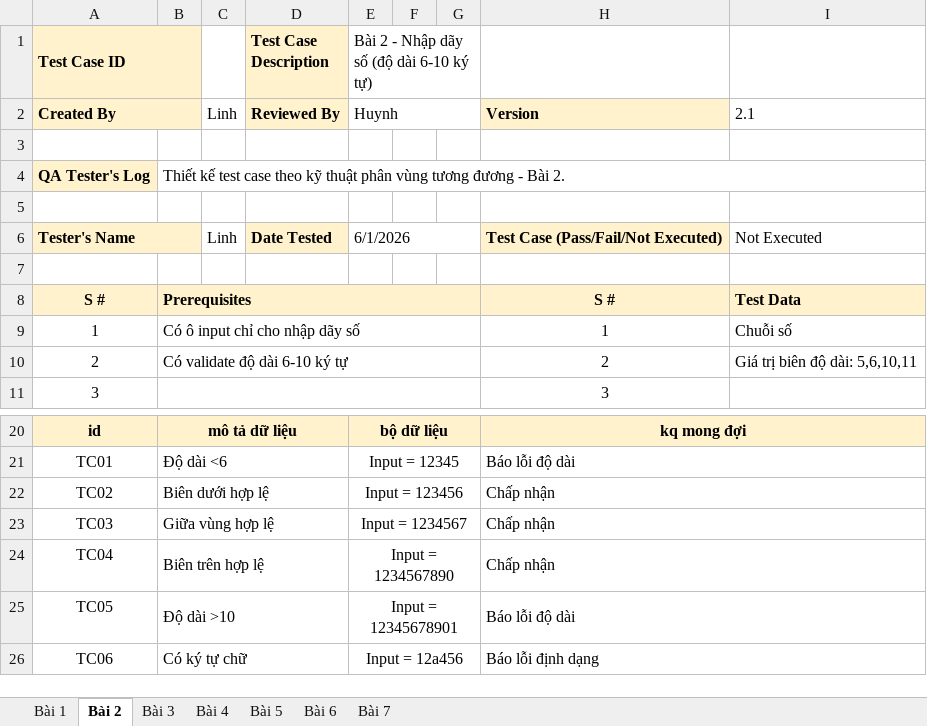
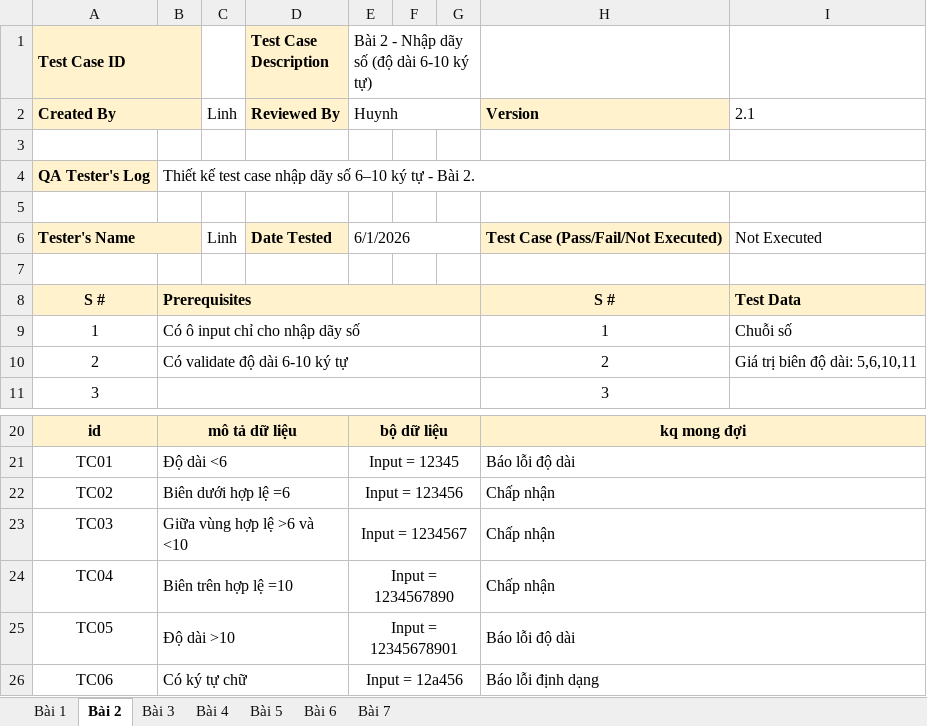
Before and after one commit to btmylinh/-Software-Testing, an Excel workbook: LAB2.xlsx, sheet Bài 2, drawn as a sheet; only a part is shown, gaps mark what is left out; values as stored, in another font and other column widths than the file's, no borders; the diff names each change by its address in the sheet, - before the commit and + after, or states it on an @@ line.

```diff
--- a/LAB2.xlsx (sheet Bài 2)
+++ b/LAB2.xlsx (sheet Bài 2)
-B4: …test case theo kỹ thuật phân vùng tương đương - Bài…
+B4: …test case nhập dãy số 6–10 ký tự - Bài…
-B22: Biên dưới hợp lệ
+B22: Biên dưới hợp lệ =6
-B23: Giữa vùng hợp lệ
+B23: Giữa vùng hợp lệ >6 và <10
-B24: Biên trên hợp lệ
+B24: Biên trên hợp lệ =10
```
Also changed, not shown: sheet Bài 5, sheet Bài 3, sheet Bài 6, sheet Bài 7, sheet Bài 4.
